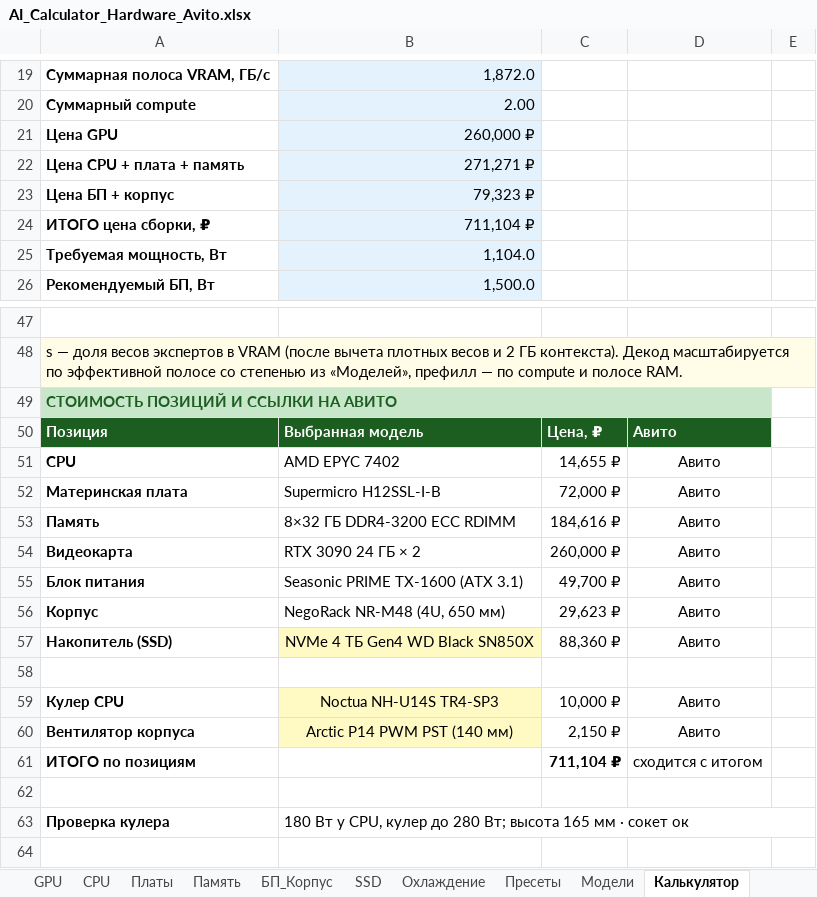
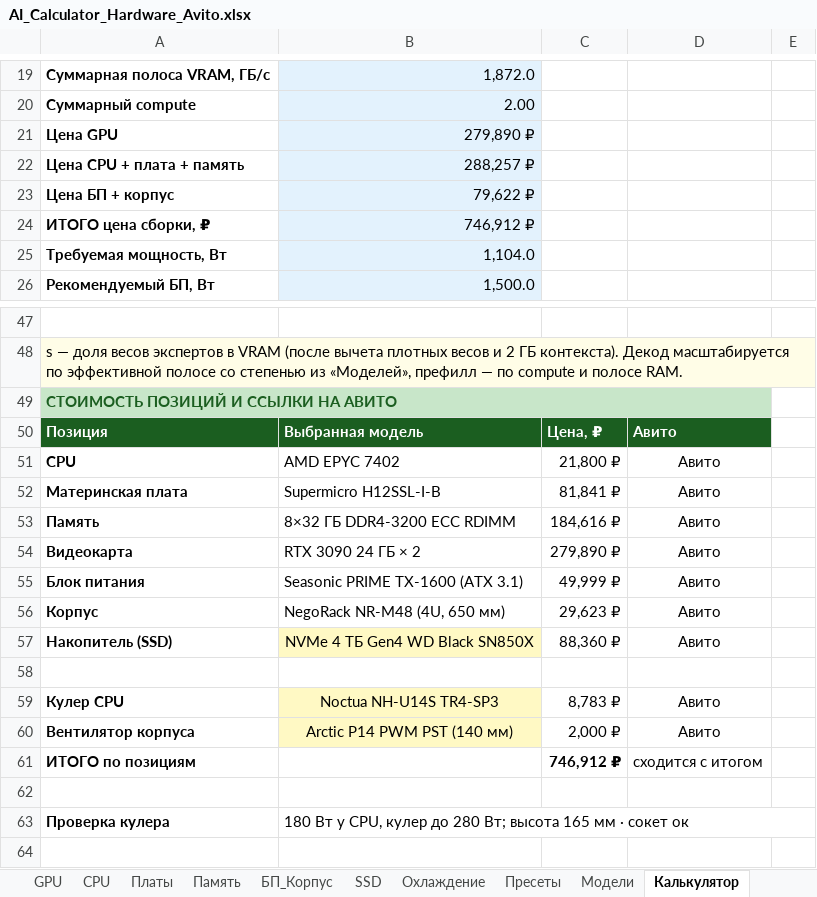
Before and after one commit to ErvSed/ai-hardware-calculator, an Excel workbook: AI_Calculator_Hardware_Avito.xlsx, sheet Калькулятор, drawn as a sheet; only a part is shown, gaps mark what is left out; values as stored, in another font and other column widths than the file's, no borders; the diff names each change by its address in the sheet, - before the commit and + after, or states it on an @@ line.

```diff
--- a/AI_Calculator_Hardware_Avito.xlsx (sheet Калькулятор)
+++ b/AI_Calculator_Hardware_Avito.xlsx (sheet Калькулятор)
-B21: 260,000 ₽
+B21: 279,890 ₽
-B22: 271,271 ₽
+B22: 288,257 ₽
-B23: 79,323 ₽
+B23: 79,622 ₽
-B24: 711,104 ₽
+B24: 746,912 ₽
-C51: 14,655 ₽
+C51: 21,800 ₽
-C52: 72,000 ₽
+C52: 81,841 ₽
-C54: 260,000 ₽
+C54: 279,890 ₽
-C55: 49,700 ₽
+C55: 49,999 ₽
-C59: 10,000 ₽
+C59: 8,783 ₽
-C60: 2,150 ₽
+C60: 2,000 ₽
-C61: 711,104 ₽
+C61: 746,912 ₽
```
Also changed, not shown: sheet Авито, sheet Максимум, sheet GPU, sheet CPU, sheet Пресеты, sheet Платы, 3 more sheets, charts or pictures.
